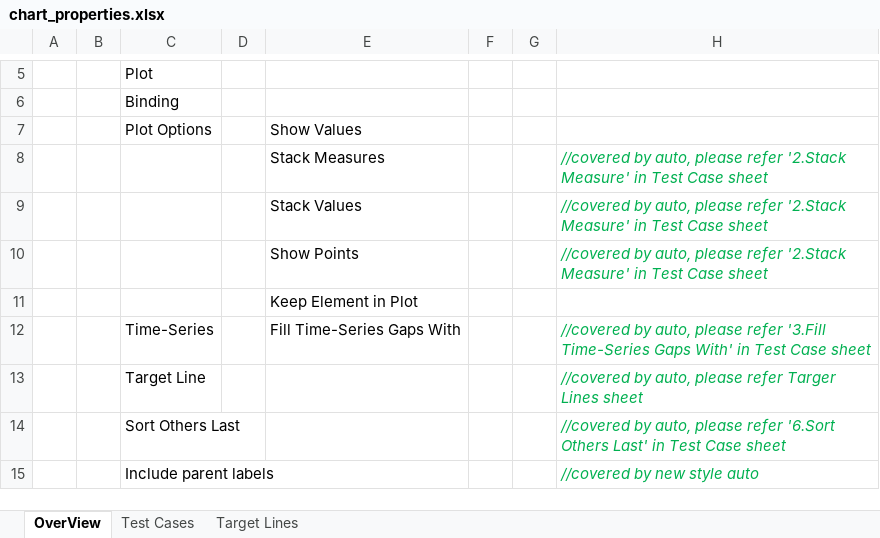
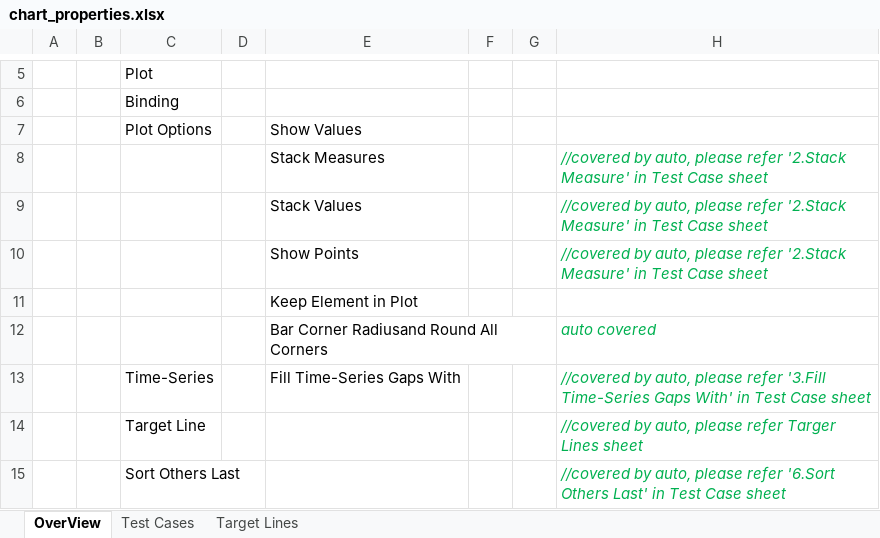
Before and after one commit to inetsoft-technology/datatest, an Excel workbook: docs/vs/chart/chart_properties.xlsx, sheet OverView, drawn as a sheet; only a part is shown, gaps mark what is left out; the shorter side is filled out with more unchanged rows; values as stored, in another font and other column widths than the file's, no borders; the diff names each change by its address in the sheet, - before the commit and + after, or states it on an @@ line.

```diff
--- a/docs/vs/chart/chart_properties.xlsx (sheet OverView)
+++ b/docs/vs/chart/chart_properties.xlsx (sheet OverView)
+row 12:  |  |  |  | Bar Corner Radiusand Round All Corners |  |  | auto covered
```
Also changed, not shown: sheet Test Cases, charts or pictures, 3 other files.
